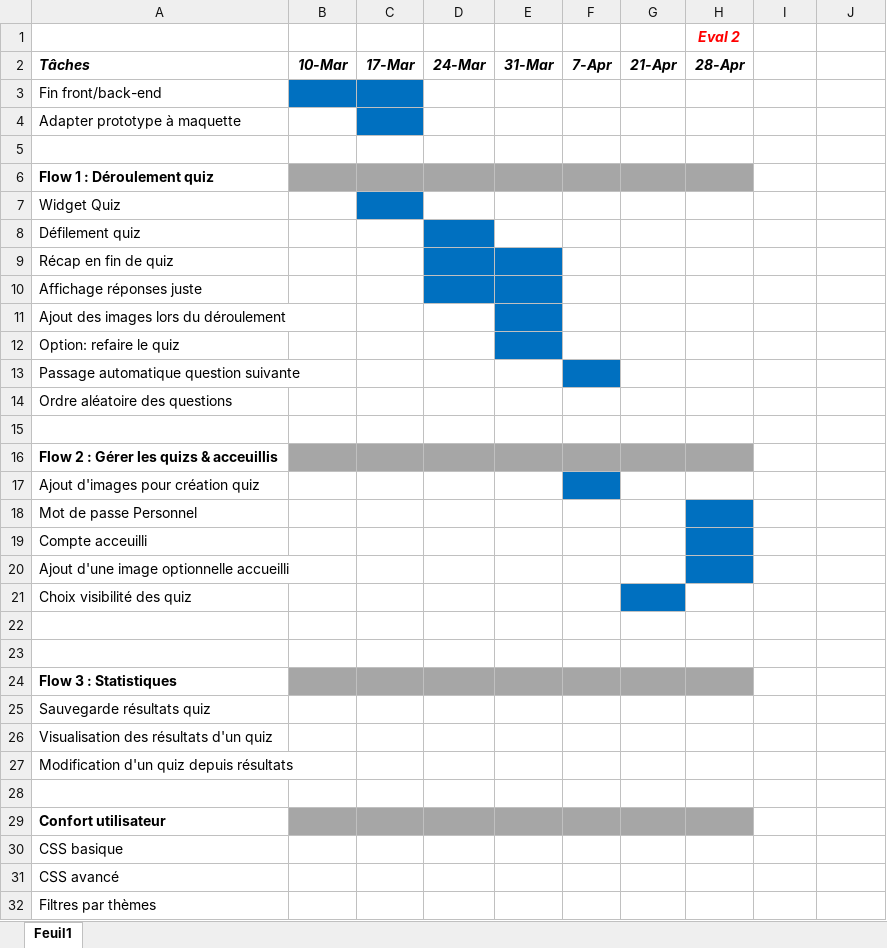
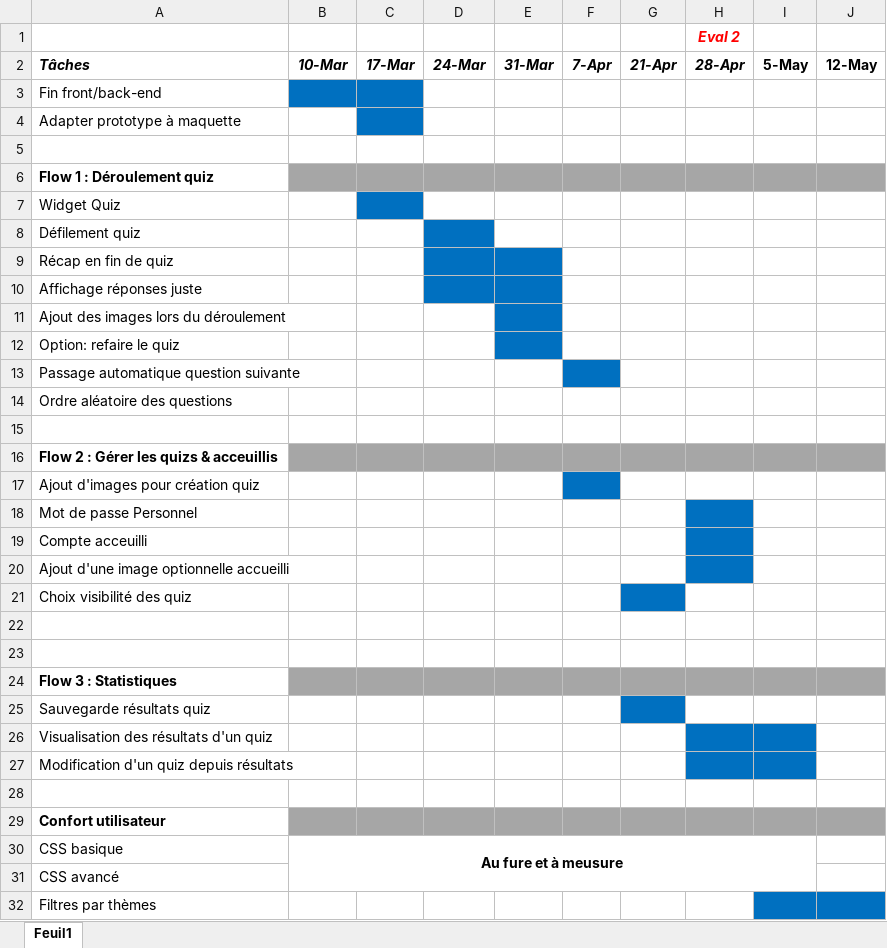
Before and after one commit to 2019-2020-ps6/2019-2020-ps6-rendu-rip, an Excel workbook: Retroplanning.xlsx, sheet Feuil1, drawn as a sheet; values as stored, in another font and other column widths than the file's, no borders; the diff names each change by its address in the sheet, - before the commit and + after, or states it on an @@ line.

Commit message:
retroplaning modifié

```diff
--- a/Retroplanning.xlsx (sheet Feuil1)
+++ b/Retroplanning.xlsx (sheet Feuil1)
-I2: (empty)
+I2: 5-May
-J2: (empty)
+J2: 12-May
-I6:J6 fill: none
+I6:J6 fill: #A6A6A6
-I16:J16 fill: none
+I16:J16 fill: #A6A6A6
-I24:J24 fill: none
+I24:J24 fill: #A6A6A6
-G25 fill: none
+G25 fill: #0070C0
-H26:I27 fill: none
+H26:I27 fill: #0070C0
-I29:J29 fill: none
+I29:J29 fill: #A6A6A6
-B30: (empty)
+B30: Au fure et à meusure
+B30:I31 merged
-I32:J32 fill: none
+I32:J32 fill: #0070C0
```
